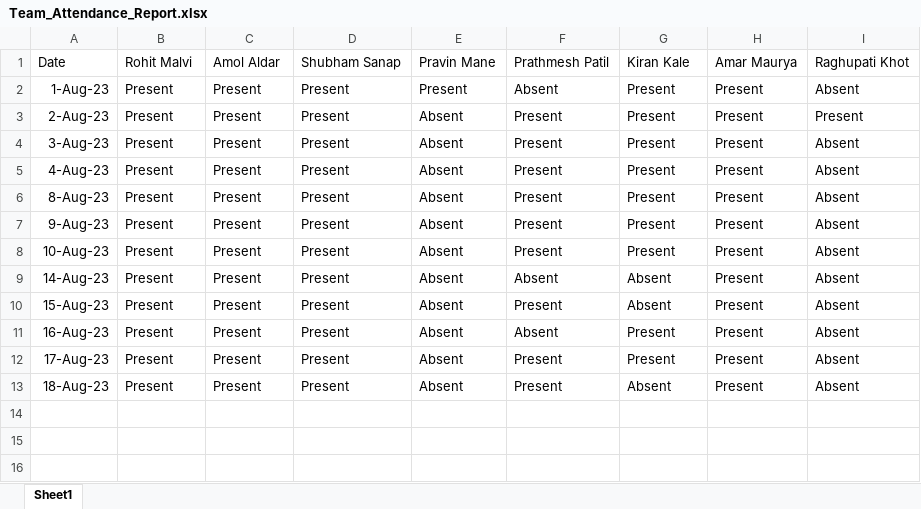
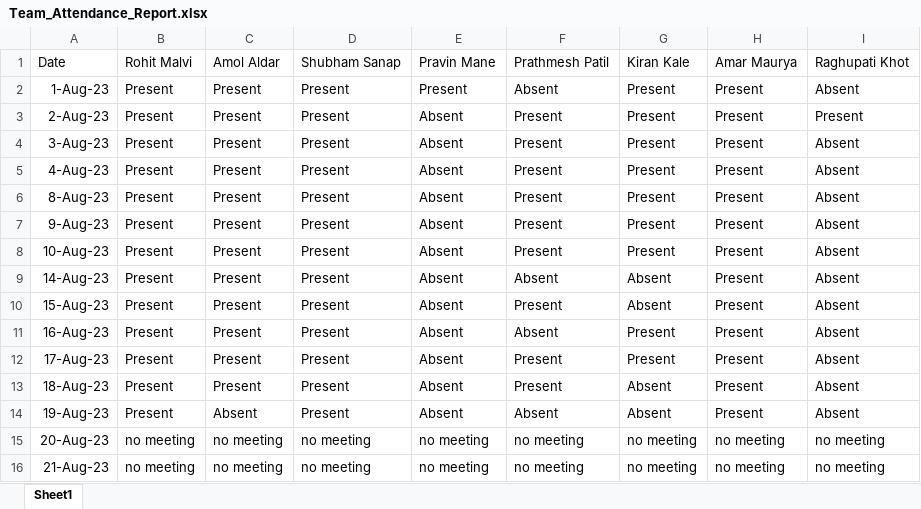
Before and after one commit to rohitmalvi1998/JSLearning, an Excel workbook: Team_Attendance_Report.xlsx, sheet Sheet1, drawn as a sheet; values as stored, in another font and other column widths than the file's, no borders; the diff names each change by its address in the sheet, - before the commit and + after, or states it on an @@ line.

Commit message:
session code and attendance sheet

```diff
--- a/Team_Attendance_Report.xlsx (sheet Sheet1)
+++ b/Team_Attendance_Report.xlsx (sheet Sheet1)
+row 14: 19-Aug-23 | Present | Absent | Present | Absent | Absent | Absent | Present | Absent
+row 15: 20-Aug-23 | no meeting | no meeting | no meeting | no meeting | no meeting | no meeting | no meeting | no meeting
+row 16: 21-Aug-23 | no meeting | no meeting | no meeting | no meeting | no meeting | no meeting | no meeting | no meeting
```
Also changed, not shown: 4 other files.
